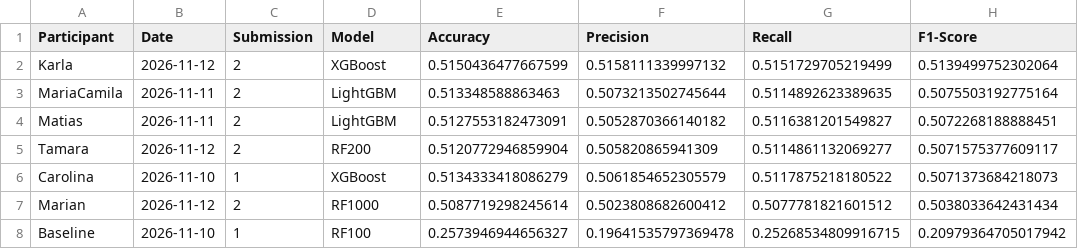
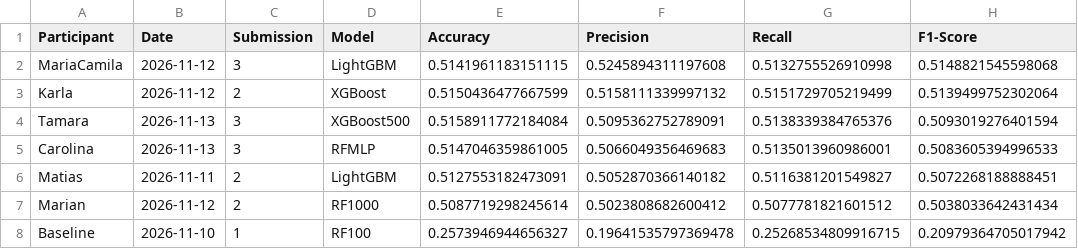
Before and after one commit to Doctorado-UDP/data-mining-2026, a CSV file: prediction_challenge/leaderboard_best.csv, drawn as a sheet; removed rows and columns are numbered as before the commit, all else as after; the diff names each change by its address in the sheet, - before the commit and + after, or states it on an @@ line.

```diff
--- a/prediction_challenge/leaderboard_best.csv
+++ b/prediction_challenge/leaderboard_best.csv
+row 2: MariaCamila | 2026-11-12 | 3 | LightGBM | 0.5141961183151115 | 0.5245894311197608 | 0.5132755526910998 | 0.5148821545598068
-row 3: MariaCamila | 2026-11-11 | 2 | LightGBM | 0.513348588863463 | 0.5073213502745644 | 0.5114892623389635 | 0.5075503192775164
+row 4: Tamara | 2026-11-13 | 3 | XGBoost500 | 0.5158911772184084 | 0.5095362752789091 | 0.5138339384765376 | 0.5093019276401594
+row 5: Carolina | 2026-11-13 | 3 | RFMLP | 0.5147046359861005 | 0.5066049356469683 | 0.5135013960986001 | 0.5083605394996533
-row 5: Tamara | 2026-11-12 | 2 | RF200 | 0.5120772946859904 | 0.505820865941309 | 0.5114861132069277 | 0.5071575377609117
-row 6: Carolina | 2026-11-10 | 1 | XGBoost | 0.5134333418086279 | 0.5061854652305579 | 0.5117875218180522 | 0.5071373684218073
```
Also changed, not shown: prediction_challenge/leaderboard.csv, 3 other files.
